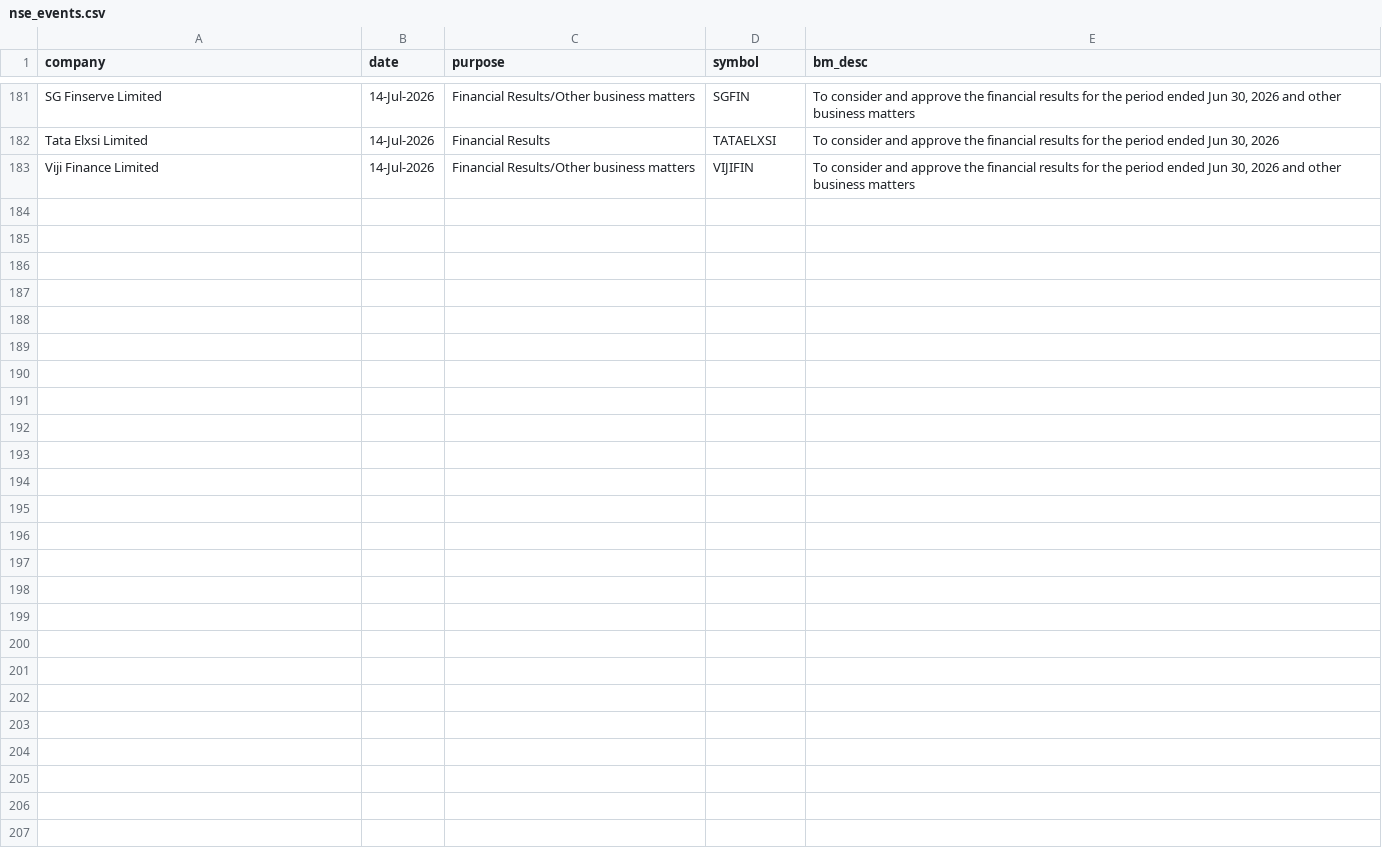
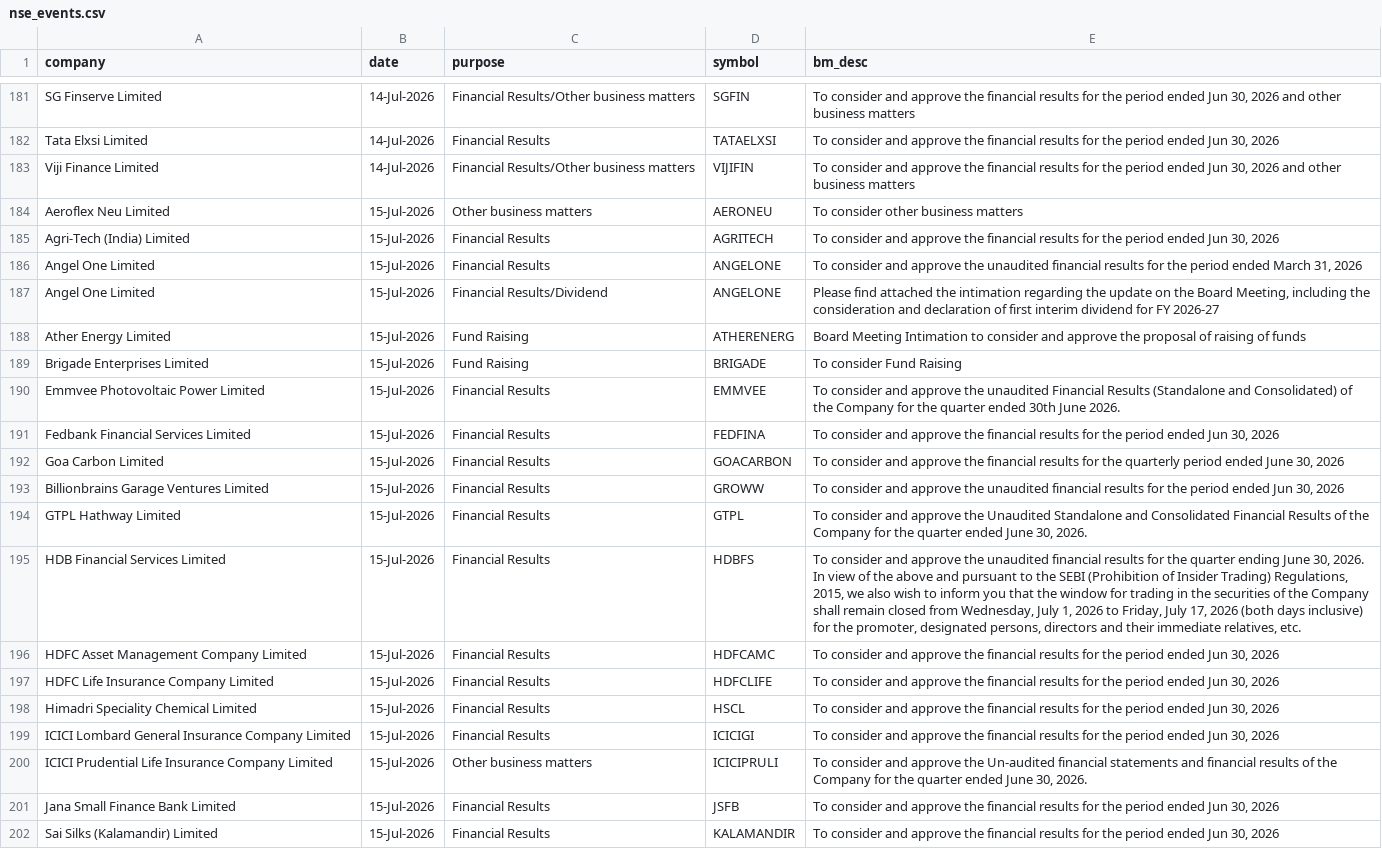
Before and after one commit to tsrajpurohit/event, a CSV file: nse_events.csv, drawn as a sheet; only a part is shown, gaps mark what is left out; the diff covers the shown part only.

```diff
--- a/nse_events.csv
+++ b/nse_events.csv
@@ -183 +183,20 @@ Tata Elxsi Limited,14-Jul-2026,Financial Results,TATAELXSI,"To consider and appr
 Viji Finance Limited,14-Jul-2026,Financial Results/Other business matters,VIJIFIN,"To consider and approve the financial results for the period ended Jun 30, 2026 and other business matters"
+Aeroflex Neu Limited,15-Jul-2026,Other business matters,AERONEU,To consider other business matters
+Agri-Tech (India) Limited,15-Jul-2026,Financial Results,AGRITECH,"To consider and approve the financial results for the period ended Jun 30, 2026"
+Angel One Limited,15-Jul-2026,Financial Results,ANGELONE,"To consider and approve the unaudited financial results for the period ended March 31, 2026"
+Angel One Limited,15-Jul-2026,Financial Results/Dividend,ANGELONE,"Please find attached the intimation regarding the update on the Board Meeting, including the consideration and declaration of first interim dividend for FY 2026-27"
+Ather Energy Limited,15-Jul-2026,Fund Raising,ATHERENERG,Board Meeting Intimation to consider and approve the proposal of raising of funds
+Brigade Enterprises Limited,15-Jul-2026,Fund Raising,BRIGADE,To consider Fund Raising
+Emmvee Photovoltaic Power Limited,15-Jul-2026,Financial Results,EMMVEE,To consider and approve the unaudited Financial Results (Standalone and Consolidated) of the Company for the quarter ended 30th June 2026.
+Fedbank Financial Services Limited,15-Jul-2026,Financial Results,FEDFINA,"To consider and approve the financial results for the period ended Jun 30, 2026"
+Goa Carbon Limited,15-Jul-2026,Financial Results,GOACARBON,"To consider and approve the financial results for the quarterly period ended June 30, 2026"
+Billionbrains Garage Ventures Limited,15-Jul-2026,Financial Results,GROWW,"To consider and approve the unaudited financial results for the period ended Jun 30, 2026"
+GTPL Hathway Limited,15-Jul-2026,Financial Results,GTPL,"To consider and approve the Unaudited Standalone and Consolidated Financial Results of the Company for the quarter ended June 30, 2026."
+HDB Financial Services Limited,15-Jul-2026,Financial Results,HDBFS,"To consider and approve the unaudited financial results for the quarter ending June 30, 2026. In view of the above and pursuant to the SEBI (Prohibition of Insider Trading) Regulations, 2015, we also wish to inform you that the window for trading in the securities of the Company shall remain closed from Wednesday, July 1, 2026 to Friday, July 17, 2026 (both days inclusive) for the promoter, designated persons, directors and their immediate relatives, etc."
+HDFC Asset Management Company Limited,15-Jul-2026,Financial Results,HDFCAMC,"To consider and approve the financial results for the period ended Jun 30, 2026"
+HDFC Life Insurance Company Limited,15-Jul-2026,Financial Results,HDFCLIFE,"To consider and approve the financial results for the period ended Jun 30, 2026"
+Himadri Speciality Chemical Limited,15-Jul-2026,Financial Results,HSCL,"To consider and approve the financial results for the period ended Jun 30, 2026"
+ICICI Lombard General Insurance Company Limited,15-Jul-2026,Financial Results,ICICIGI,"To consider and approve the financial results for the period ended Jun 30, 2026"
+ICICI Prudential Life Insurance Company Limited,15-Jul-2026,Other business matters,ICICIPRULI,"To consider and approve the Un-audited financial statements and financial results of the Company for the quarter ended June 30, 2026."
+Jana Small Finance Bank Limited,15-Jul-2026,Financial Results,JSFB,"To consider and approve the financial results for the period ended Jun 30, 2026"
+Sai Silks (Kalamandir) Limited,15-Jul-2026,Financial Results,KALAMANDIR,"To consider and approve the financial results for the period ended Jun 30, 2026"
```
Also changed, not shown: 10 added rows and 1 moved row elsewhere in this file.
